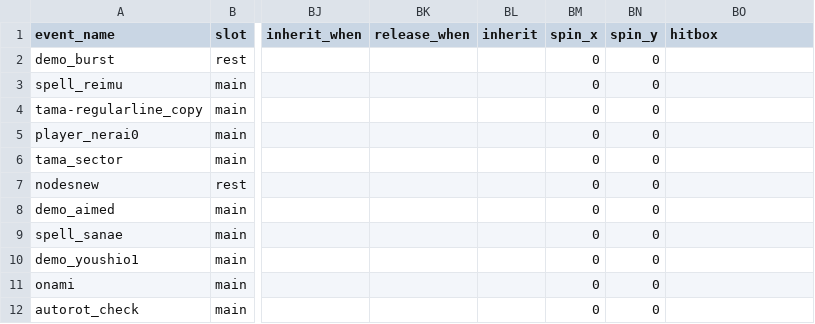
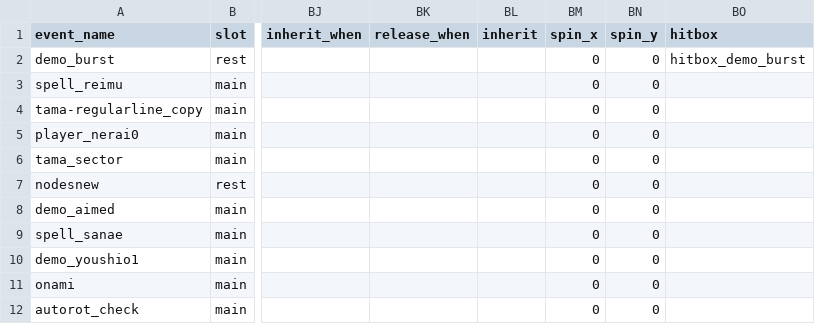
Before and after one commit to Xlonia/THX75, a CSV file: gameAssetBase/danmaku_event_regular.csv, drawn as a sheet; only a part is shown, gaps mark what is left out; the diff names each change by its address in the sheet, - before the commit and + after, or states it on an @@ line.

Commit message:
v0.0.9 m39：清单第81轮——选人贴图手选刷新+退出提问恢复+真窗口验证三连+场景页签占位（GameKit@97707db）

```diff
--- a/gameAssetBase/danmaku_event_regular.csv
+++ b/gameAssetBase/danmaku_event_regular.csv
-BO2 (hitbox): (empty)
+BO2 (hitbox): hitbox_demo_burst
```
Also changed, not shown: 10 other files.
